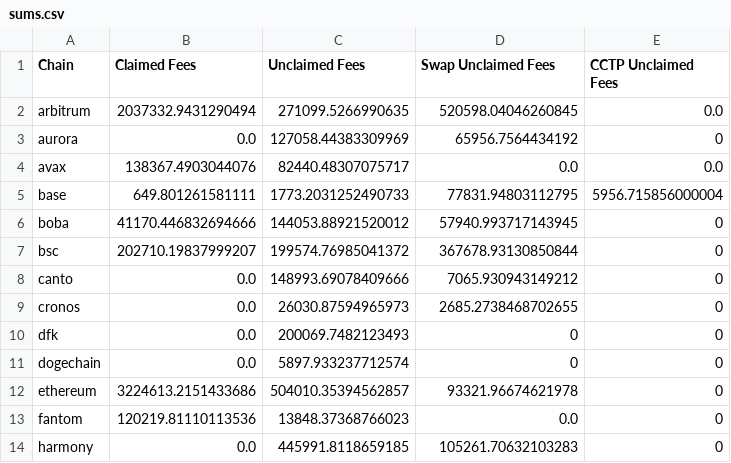
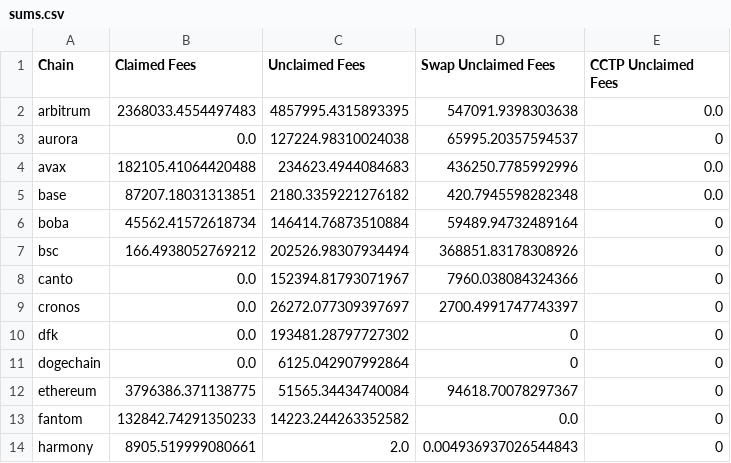
Before and after one commit to Defi-Moses/synapse-treasury-frontend, a CSV file: public/data/sums.csv, drawn as a sheet; only a part is shown; the diff covers the shown part only.

```diff
--- a/public/data/sums.csv
+++ b/public/data/sums.csv
@@ -1,14 +1,14 @@
 Chain,Claimed Fees,Unclaimed Fees,Swap Unclaimed Fees,CCTP Unclaimed Fees
-arbitrum,2037332.9431290494,271099.5266990635,520598.04046260845,0.0
-aurora,0.0,127058.44383309969,65956.7564434192,0
-avax,138367.4903044076,82440.48307075717,0.0,0.0
-base,649.801261581111,1773.2031252490733,77831.94803112795,5956.715856000004
-boba,41170.446832694666,144053.88921520012,57940.993717143945,0
-bsc,202710.19837999207,199574.76985041372,367678.93130850844,0
-canto,0.0,148993.69078409666,7065.930943149212,0
-cronos,0.0,26030.87594965973,2685.2738468702655,0
-dfk,0.0,200069.7482123493,0,0
-dogechain,0.0,5897.933237712574,0,0
-ethereum,3224613.2151433686,504010.35394562857,93321.96674621978,0
-fantom,120219.81110113536,13848.37368766023,0.0,0
-harmony,0.0,445991.8118659185,105261.70632103283,0
+arbitrum,2368033.4554497483,4857995.4315893395,547091.9398303638,0.0
+aurora,0.0,127224.98310024038,65995.20357594537,0
+avax,182105.41064420488,234623.4944084683,436250.7785992996,0.0
+base,87207.18031313851,2180.3359221276182,420.7945598282348,0.0
+boba,45562.41572618734,146414.76873510884,59489.94732489164,0
+bsc,166.4938052769212,202526.98307934494,368851.83178308926,0
+canto,0.0,152394.81793071967,7960.038084324366,0
+cronos,0.0,26272.077309397697,2700.4991747743397,0
+dfk,0.0,193481.28797727302,0,0
+dogechain,0.0,6125.042907992864,0,0
+ethereum,3796386.371138775,51565.34434740084,94618.70078297367,0
+fantom,132842.74291350233,14223.244263352582,0.0,0
+harmony,8905.519999080661,2.0,0.004936937026544843,0
```
Also changed, not shown: 12 edited cells elsewhere in this file, public/data/currentTreasuryHoldings.csv, 1 other file.
